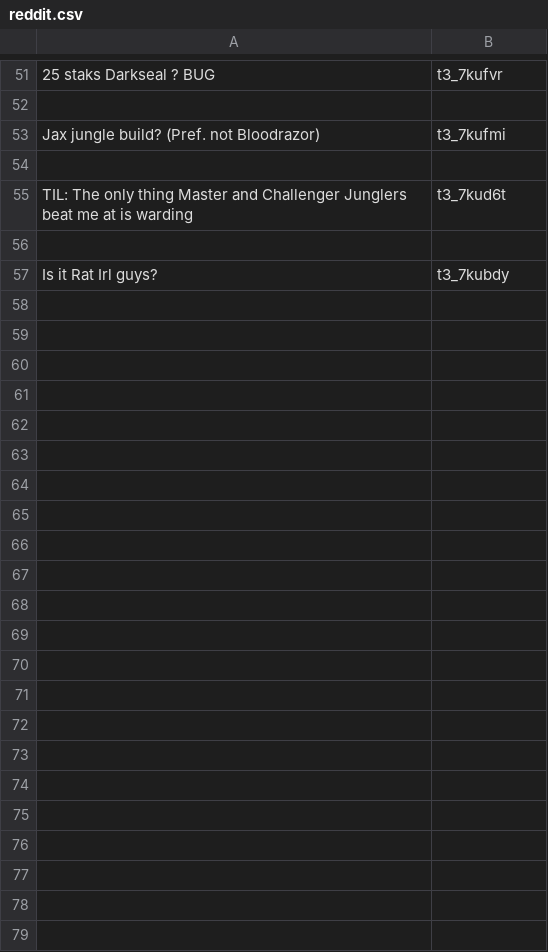
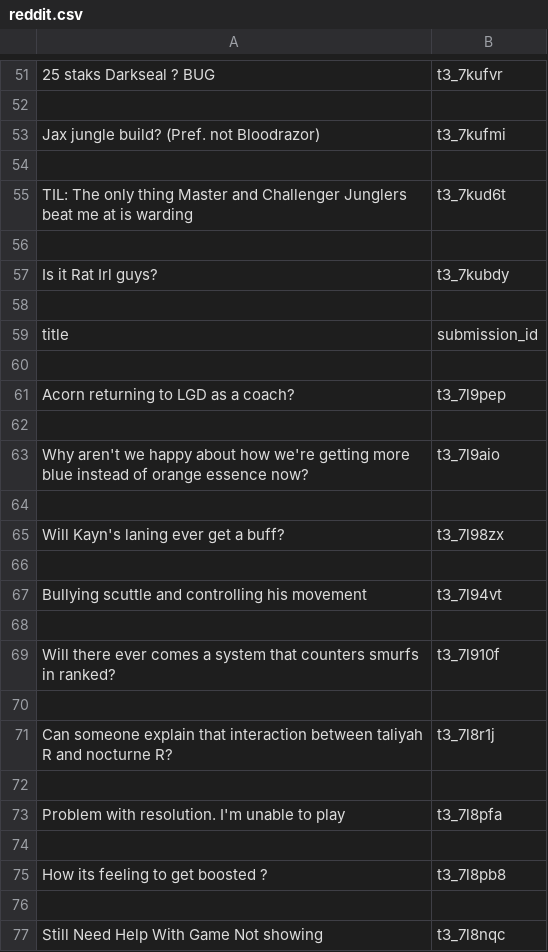
Before and after one commit to hiimmario/scrapyWebcrawlerReddit, a CSV file: reddit_crawler/reddit_crawler_scrapy/reddit.csv, drawn as a sheet; only a part is shown, gaps mark what is left out; the diff covers the shown part only.

```diff
--- a/reddit_crawler/reddit_crawler_scrapy/reddit.csv
+++ b/reddit_crawler/reddit_crawler_scrapy/reddit.csv
@@ -57 +57,21 @@ TIL: The only thing Master and Challenger Junglers beat me at is warding,t3_7kud
 Is it Rat Irl guys?,t3_7kubdy
+
+title,submission_id
+
+Acorn returning to LGD as a coach?,t3_7l9pep
+
+Why aren't we happy about how we're getting more blue instead of orange essence now?,t3_7l9aio
+
+Will Kayn's laning ever get a buff?,t3_7l98zx
+
+Bullying scuttle and controlling his movement,t3_7l94vt
+
+Will there ever comes a system that counters smurfs in ranked?,t3_7l910f
+
+Can someone explain that interaction between taliyah R and nocturne R?,t3_7l8r1j
+
+Problem with resolution. I'm unable to play,t3_7l8pfa
+
+How its feeling to get boosted ?,t3_7l8pb8
+
+Still Need Help With Game Not showing,t3_7l8nqc
```
Also changed, not shown: 94 added rows elsewhere in this file, 43 other files.
